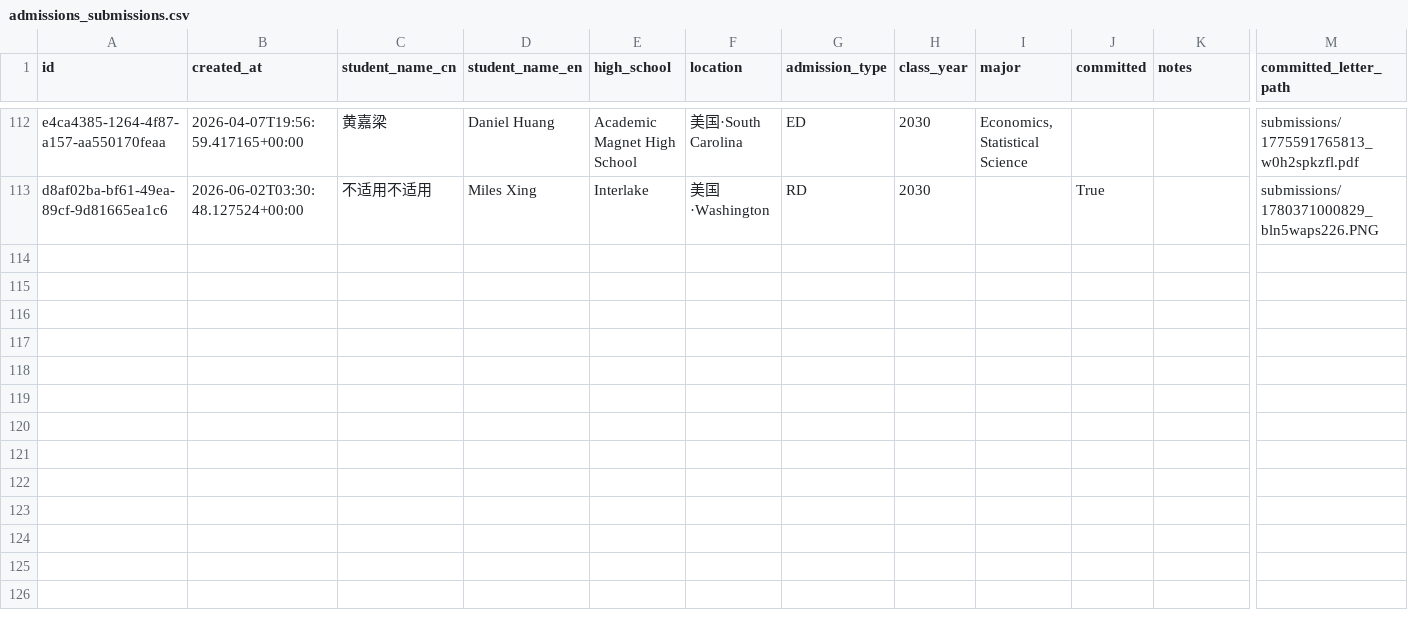
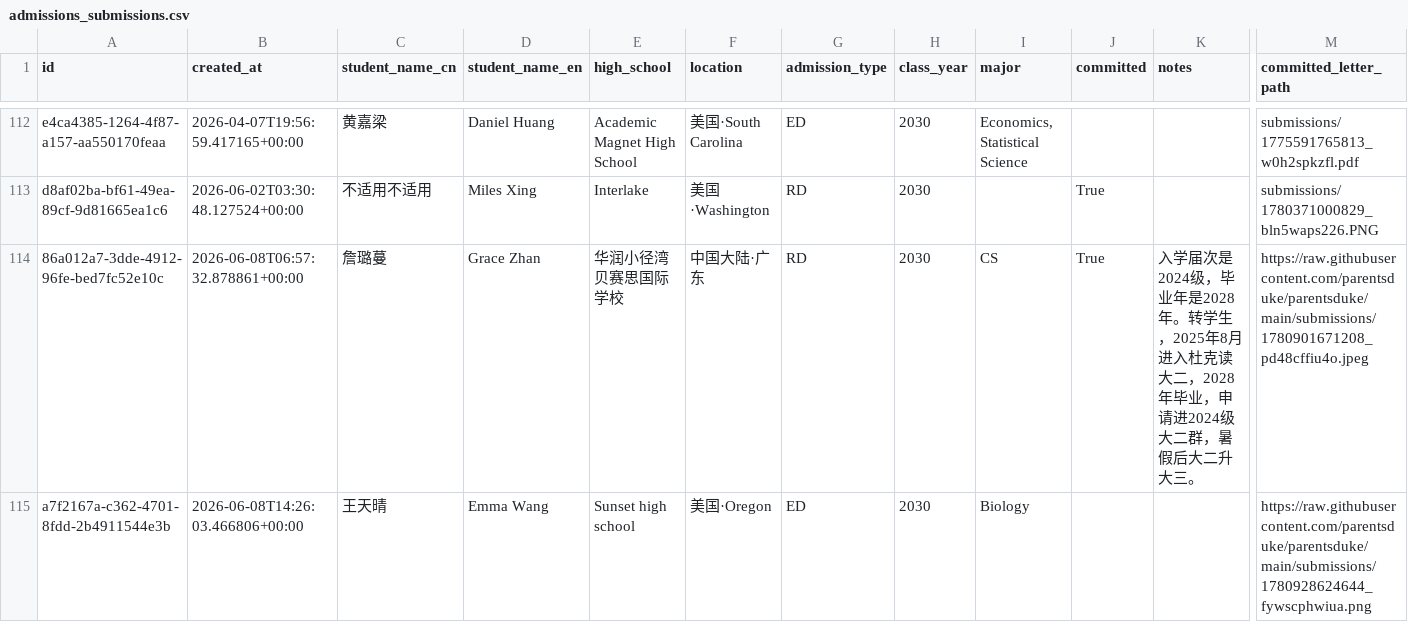
Before and after one commit to parentsduke/parentsduke, a CSV file: backup/latest/admissions_submissions.csv, drawn as a sheet; only a part is shown, gaps mark what is left out; rows hold the shown columns only; the diff names each change by its address in the sheet, - before the commit and + after, or states it on an @@ line.

```diff
--- a/backup/latest/admissions_submissions.csv
+++ b/backup/latest/admissions_submissions.csv
+row 114: 86a012a7-3dde-4912-96fe-bed7fc52e10c | 2026-06-08T06:57:32.878861+00:00 | 詹璐蔓 | Grace Zhan | 华润小径湾贝赛思国际学校 | 中国大陆·广东 | RD | 2030 | CS | True | 入学届次是2024级，毕业年是2028年。转学生，2025年8月进入杜克读大二，2028年毕业，申请进2024级大二群，暑假后大二升大三。 | https://raw.githubusercontent.com/parentsduke/parentsduke/main/submissions/1780901671208_pd48cffiu4o.jpeg
+row 115: a7f2167a-c362-4701-8fdd-2b4911544e3b | 2026-06-08T14:26:03.466806+00:00 | 王天晴 | Emma Wang | Sunset high school | 美国·Oregon | ED | 2030 | Biology |  |  | https://raw.githubusercontent.com/parentsduke/parentsduke/main/submissions/1780928624644_fywscphwiua.png
```
Also changed, not shown: 1 other file.
